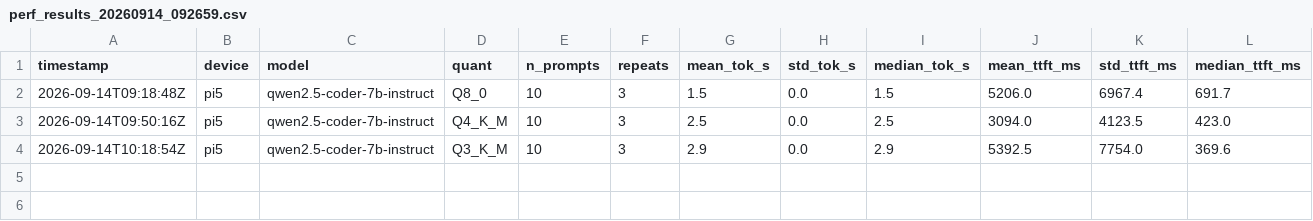
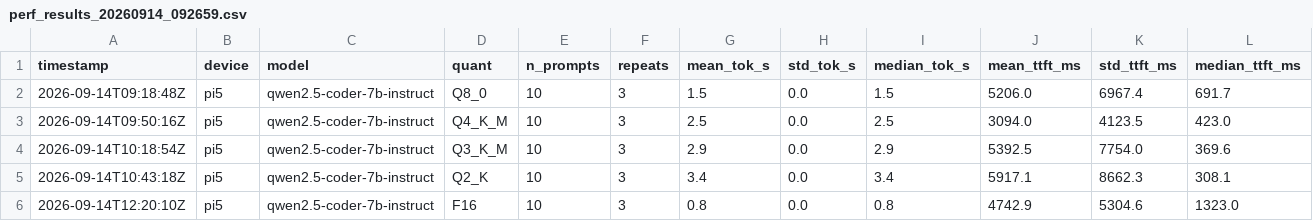
Before and after one commit to AmilkaCodes/quantised-on-the-edge, a CSV file: proposal-dev/pilot/results/pi5/perf_results_20260914_092659.csv, drawn as a sheet; only a part is shown; rows hold the shown columns only; the diff names each change by its address in the sheet, - before the commit and + after, or states it on an @@ line.

```diff
--- a/proposal-dev/pilot/results/pi5/perf_results_20260914_092659.csv
+++ b/proposal-dev/pilot/results/pi5/perf_results_20260914_092659.csv
+row 5: 2026-09-14T10:43:18Z | pi5 | qwen2.5-coder-7b-instruct | Q2_K | 10 | 3 | 3.4 | 0.0 | 3.4 | 5917.1 | 8662.3 | 308.1
+row 6: 2026-09-14T12:20:10Z | pi5 | qwen2.5-coder-7b-instruct | F16 | 10 | 3 | 0.8 | 0.0 | 0.8 | 4742.9 | 5304.6 | 1323.0
```
Also changed, not shown: 3 other files.
